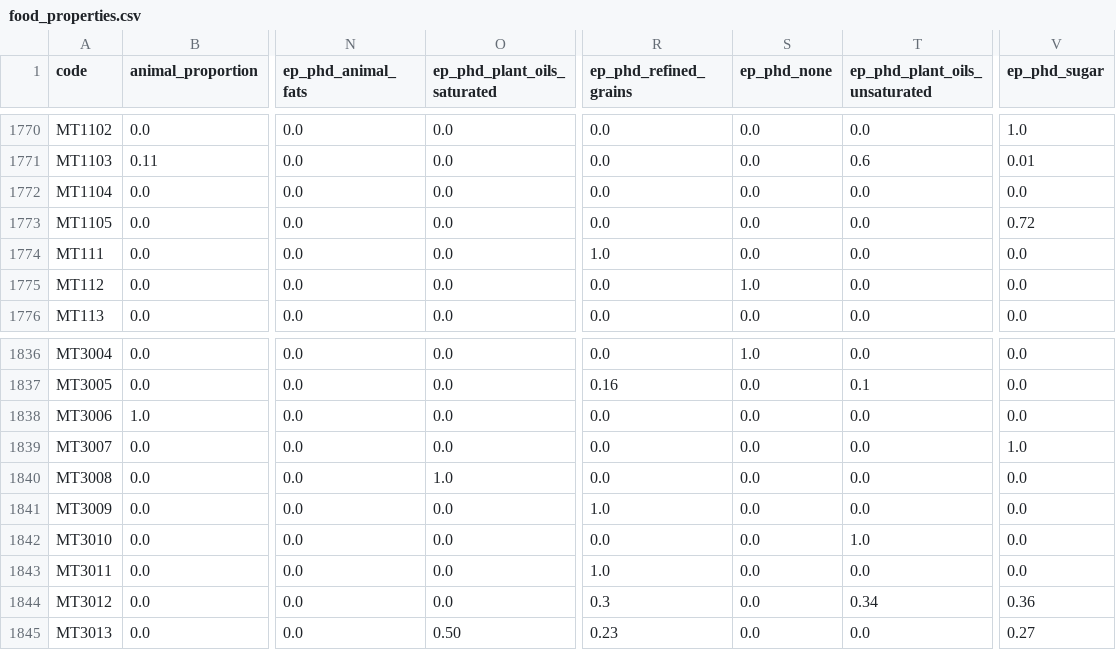
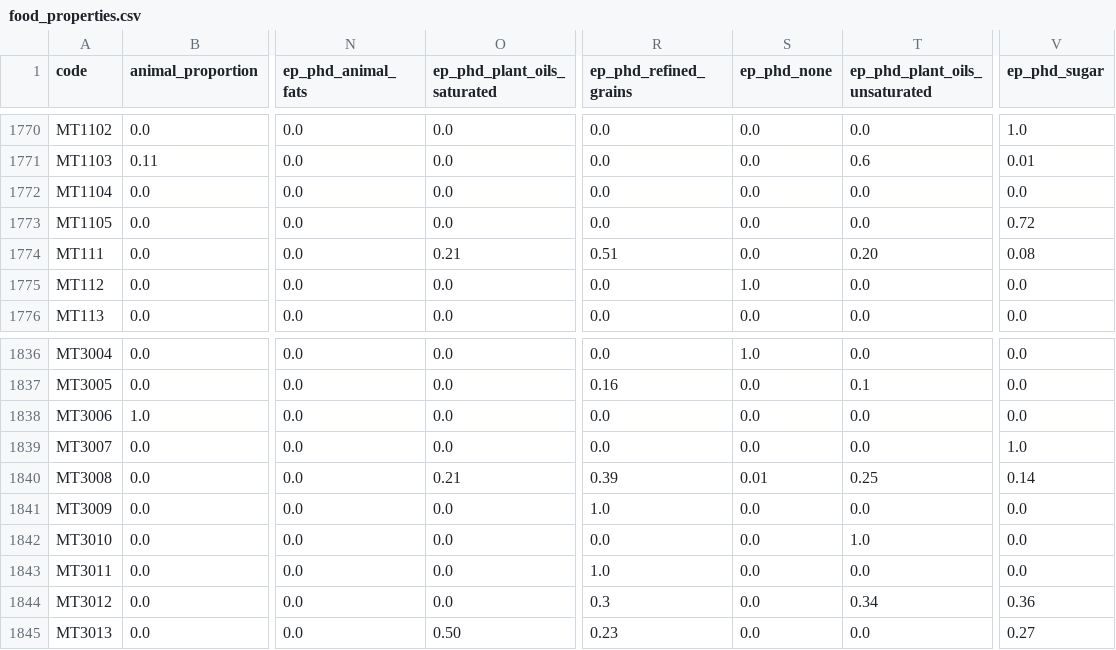
Before and after one commit to elinakettunen/foodmetrics, a CSV file: food_properties.csv, drawn as a sheet; only a part is shown, gaps mark what is left out; the diff names each change by its address in the sheet, - before the commit and + after, or states it on an @@ line.

Commit message:
ep_phd: disaggregate MT3008 vegaaninen viineri and MT111 croissant

```diff
--- a/food_properties.csv
+++ b/food_properties.csv
-O1774 (ep_phd_plant_oils_saturated): 0.0
+O1774 (ep_phd_plant_oils_saturated): 0.21
-R1774 (ep_phd_refined_grains): 1.0
+R1774 (ep_phd_refined_grains): 0.51
-T1774 (ep_phd_plant_oils_unsaturated): 0.0
+T1774 (ep_phd_plant_oils_unsaturated): 0.20
-V1774 (ep_phd_sugar): 0.0
+V1774 (ep_phd_sugar): 0.08
-O1840 (ep_phd_plant_oils_saturated): 1.0
+O1840 (ep_phd_plant_oils_saturated): 0.21
-R1840 (ep_phd_refined_grains): 0.0
+R1840 (ep_phd_refined_grains): 0.39
-S1840 (ep_phd_none): 0.0
+S1840 (ep_phd_none): 0.01
-T1840 (ep_phd_plant_oils_unsaturated): 0.0
+T1840 (ep_phd_plant_oils_unsaturated): 0.25
-V1840 (ep_phd_sugar): 0.0
+V1840 (ep_phd_sugar): 0.14
```
